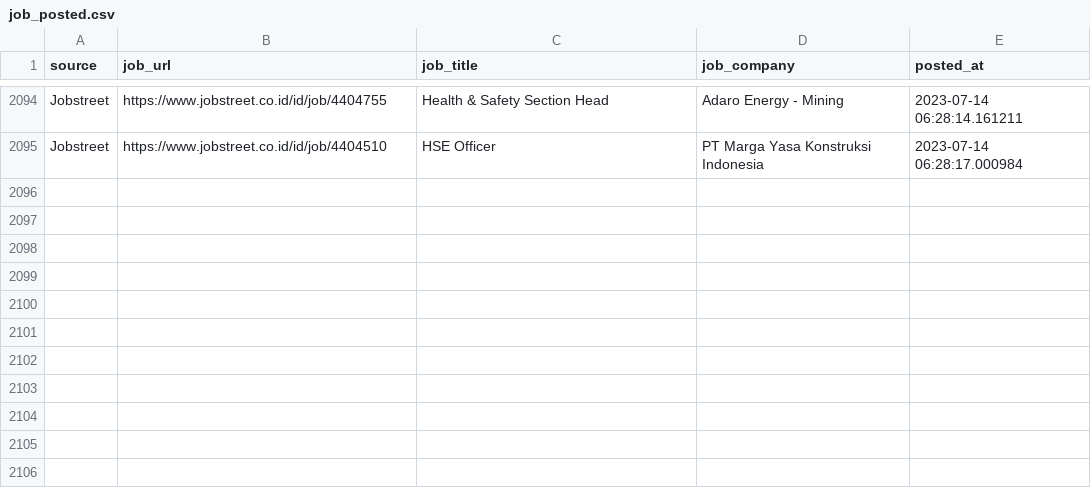
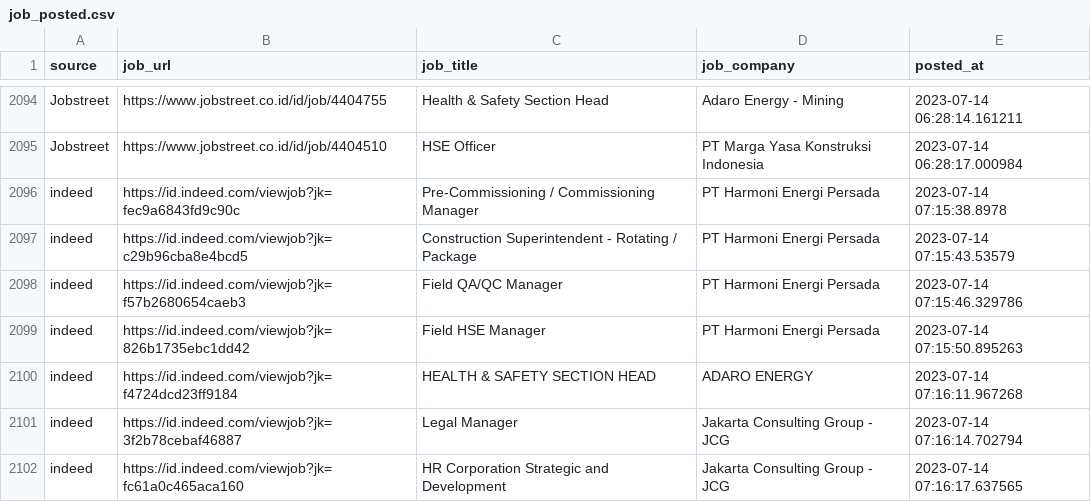
Before and after one commit to Rachdyan/geosains-job-crawler, a CSV file: data/job_posted.csv, drawn as a sheet; only a part is shown, gaps mark what is left out.

```diff
--- a/data/job_posted.csv
+++ b/data/job_posted.csv
@@ -2095 +2095,8 @@
 "Jobstreet","https://www.jobstreet.co.id/id/job/4404510","HSE Officer","PT Marga Yasa Konstruksi Indonesia",2023-07-14 06:28:17.000984
+"indeed","https://id.indeed.com/viewjob?jk=fec9a6843fd9c90c","Pre-Commissioning / Commissioning Manager","PT Harmoni Energi Persada",2023-07-14 07:15:38.8978
+"indeed","https://id.indeed.com/viewjob?jk=c29b96cba8e4bcd5","Construction Superintendent - Rotating / Package","PT Harmoni Energi Persada",2023-07-14 07:15:43.53579
+"indeed","https://id.indeed.com/viewjob?jk=f57b2680654caeb3","Field QA/QC Manager","PT Harmoni Energi Persada",2023-07-14 07:15:46.329786
+"indeed","https://id.indeed.com/viewjob?jk=826b1735ebc1dd42","Field HSE Manager","PT Harmoni Energi Persada",2023-07-14 07:15:50.895263
+"indeed","https://id.indeed.com/viewjob?jk=f4724dcd23ff9184","HEALTH & SAFETY SECTION HEAD","ADARO ENERGY",2023-07-14 07:16:11.967268
+"indeed","https://id.indeed.com/viewjob?jk=3f2b78cebaf46887","Legal Manager","Jakarta Consulting Group - JCG",2023-07-14 07:16:14.702794
+"indeed","https://id.indeed.com/viewjob?jk=fc61a0c465aca160","HR Corporation Strategic and Development","Jakarta Consulting Group - JCG",2023-07-14 07:16:17.637565
```
Also changed, not shown: data/company_industry_indeed.csv.
